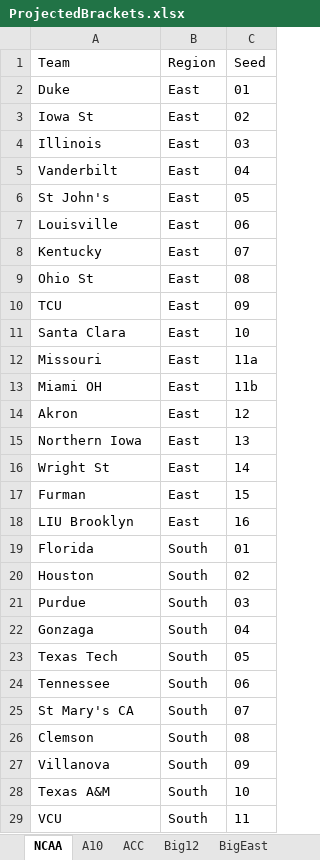
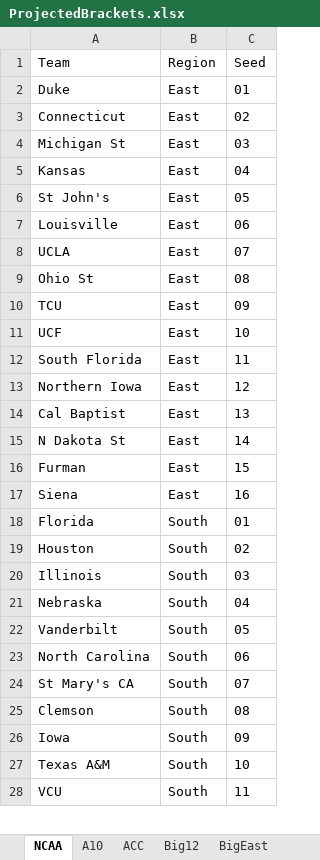
Before and after one commit to egomaniacsfantasy/EgomaniacsBracket, an Excel workbook: ProjectedBrackets.xlsx, sheet NCAA, drawn as a sheet; only a part is shown; values as stored, in another font and other column widths than the file's, no borders; removed rows and columns are numbered as before the commit, all else as after; the diff covers the shown part only; the diff names each change by its address in the sheet, - before the commit and + after, or states it on an @@ line.

```diff
--- a/ProjectedBrackets.xlsx (sheet NCAA)
+++ b/ProjectedBrackets.xlsx (sheet NCAA)
-A3 (Team): Iowa St
+A3 (Team): Connecticut
-A4 (Team): Illinois
+A4 (Team): Michigan St
-A5 (Team): Vanderbilt
+A5 (Team): Kansas
-A8 (Team): Kentucky
+A8 (Team): UCLA
-A11 (Team): Santa Clara
+A11 (Team): UCF
-A12 (Team): Missouri
+A12 (Team): South Florida
-C12 (Seed): 11a
+C12 (Seed): 11
-row 13: Miami OH | East | 11b
-row 14: Akron | East | 12
-C13 (Seed): 13
+C13 (Seed): 12
+row 14: Cal Baptist | East | 13
-A15 (Team): Wright St
+A15 (Team): N Dakota St
-A17 (Team): LIU Brooklyn
+A17 (Team): Siena
-A20 (Team): Purdue
+A20 (Team): Illinois
-A21 (Team): Gonzaga
+A21 (Team): Nebraska
-A22 (Team): Texas Tech
+A22 (Team): Vanderbilt
-A23 (Team): Tennessee
+A23 (Team): North Carolina
-A26 (Team): Villanova
+A26 (Team): Iowa
```
Also changed, not shown: 4 added rows, 3 removed rows and 29 edited cells elsewhere in this sheet, 2026_bracket_preds.xlsx, conf_matchup_probs_2026.xlsx, 9 other files.
